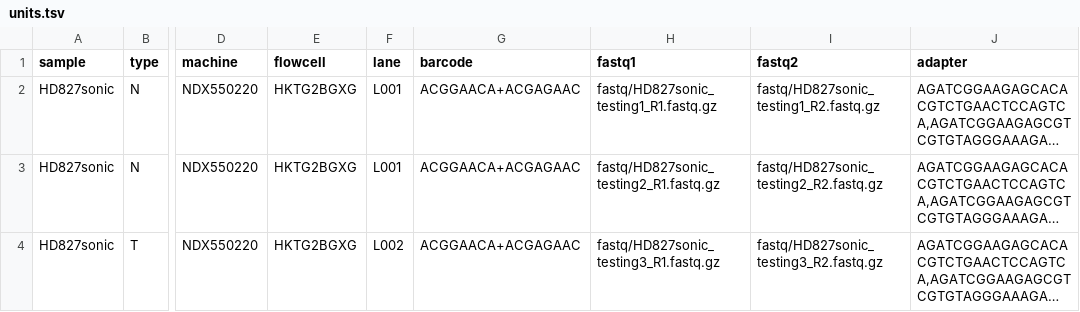
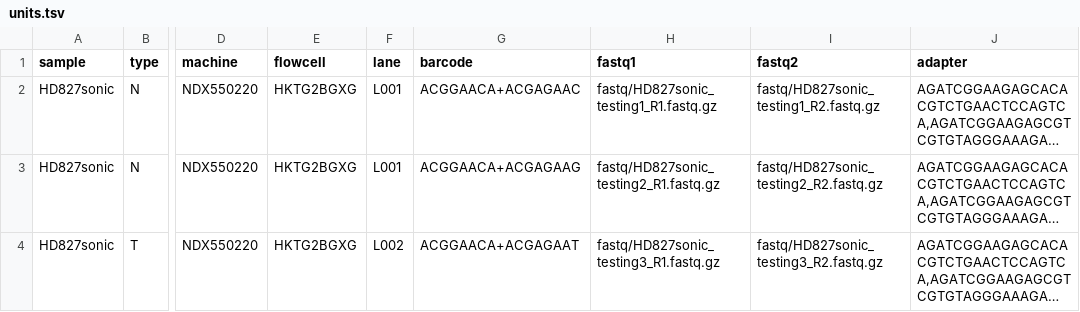
Before and after one commit to hydra-genetics/prealignment, a TSV file: .tests/integration/units.tsv, drawn as a sheet; only a part is shown, gaps mark what is left out; long unchanged cells end in …; the diff names each change by its address in the sheet, - before the commit and + after, or states it on an @@ line.

Commit message:
Update units.tsv

```diff
--- a/.tests/integration/units.tsv
+++ b/.tests/integration/units.tsv
-G3 (barcode): ACGGAACA+ACGAGAAC
+G3 (barcode): ACGGAACA+ACGAGAAG
-G4 (barcode): ACGGAACA+ACGAGAAC
+G4 (barcode): ACGGAACA+ACGAGAAT
```
